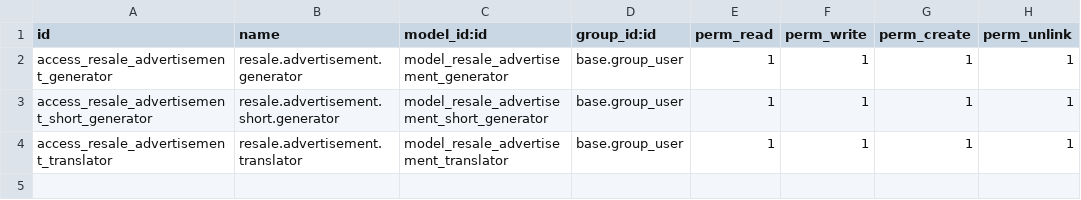
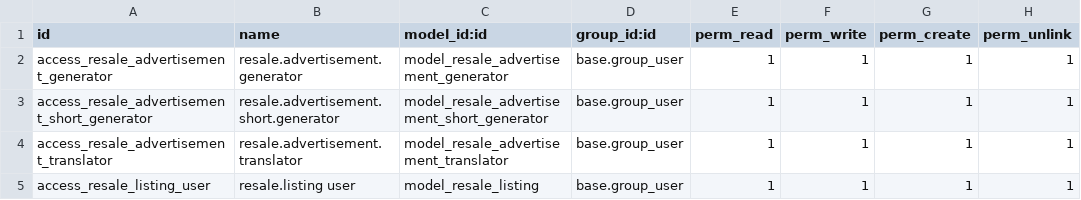
Before and after one commit to Cecilius/odoo-custom-modules, a CSV file: resale_advertisements/security/ir.model.access.csv, drawn as a sheet; the diff names each change by its address in the sheet, - before the commit and + after, or states it on an @@ line.

Commit message:
resale_advertisements: add platform advertisement links (resale.listing) with Sales tab block, dedup and filters

```diff
--- a/resale_advertisements/security/ir.model.access.csv
+++ b/resale_advertisements/security/ir.model.access.csv
+row 5: access_resale_listing_user | resale.listing user | model_resale_listing | base.group_user | 1 | 1 | 1 | 1
```
Also changed, not shown: 8 other files.
